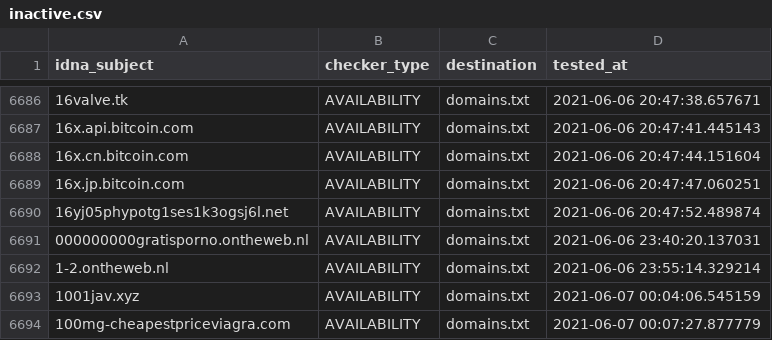
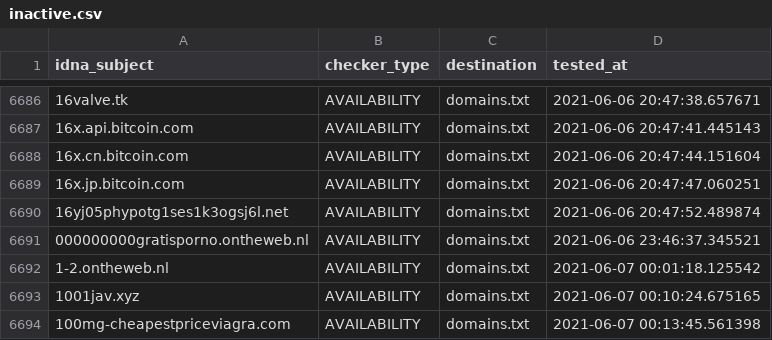
Before and after one commit to mypdns/dead-hosts, a CSV file: .pyfunceble/inactive.csv, drawn as a sheet; only a part is shown, gaps mark what is left out; the diff names each change by its address in the sheet, - before the commit and + after, or states it on an @@ line.

```diff
--- a/.pyfunceble/inactive.csv
+++ b/.pyfunceble/inactive.csv
-D6691 (tested_at): 2021-06-06 23:40:20.137031
+D6691 (tested_at): 2021-06-06 23:46:37.345521
-D6692 (tested_at): 2021-06-06 23:55:14.329214
+D6692 (tested_at): 2021-06-07 00:01:18.125542
-D6693 (tested_at): 2021-06-07 00:04:06.545159
+D6693 (tested_at): 2021-06-07 00:10:24.675165
-D6694 (tested_at): 2021-06-07 00:07:27.877779
+D6694 (tested_at): 2021-06-07 00:13:45.561398
```
Also changed, not shown: 3 other files.
